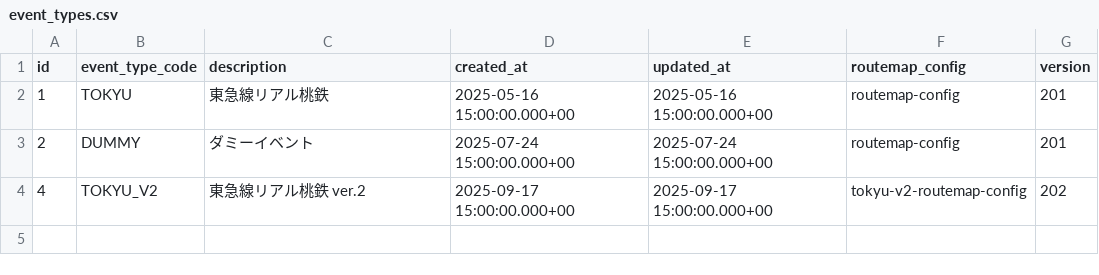
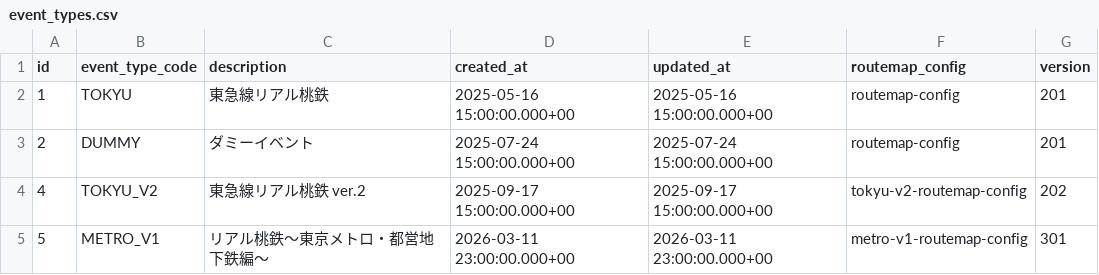
Before and after one commit to wist6ri4-org/realmomotetsu-v2, a CSV file: prisma/csv/event_types.csv, drawn as a sheet.

```diff
--- a/prisma/csv/event_types.csv
+++ b/prisma/csv/event_types.csv
@@ -4 +4,2 @@ id,event_type_code,description,created_at,updated_at,routemap_config,version
 4,TOKYU_V2,東急線リアル桃鉄 ver.2,2025-09-17 15:00:00.000+00,2025-09-17 15:00:00.000+00,tokyu-v2-routemap-config,202
+5,METRO_V1,リアル桃鉄～東京メトロ・都営地下鉄編～,2026-03-11 23:00:00.000+00,2026-03-11 23:00:00.000+00,metro-v1-routemap-config,301
```
Also changed, not shown: prisma/csv/attendances.csv, prisma/csv/documents.csv, 8 other files.
